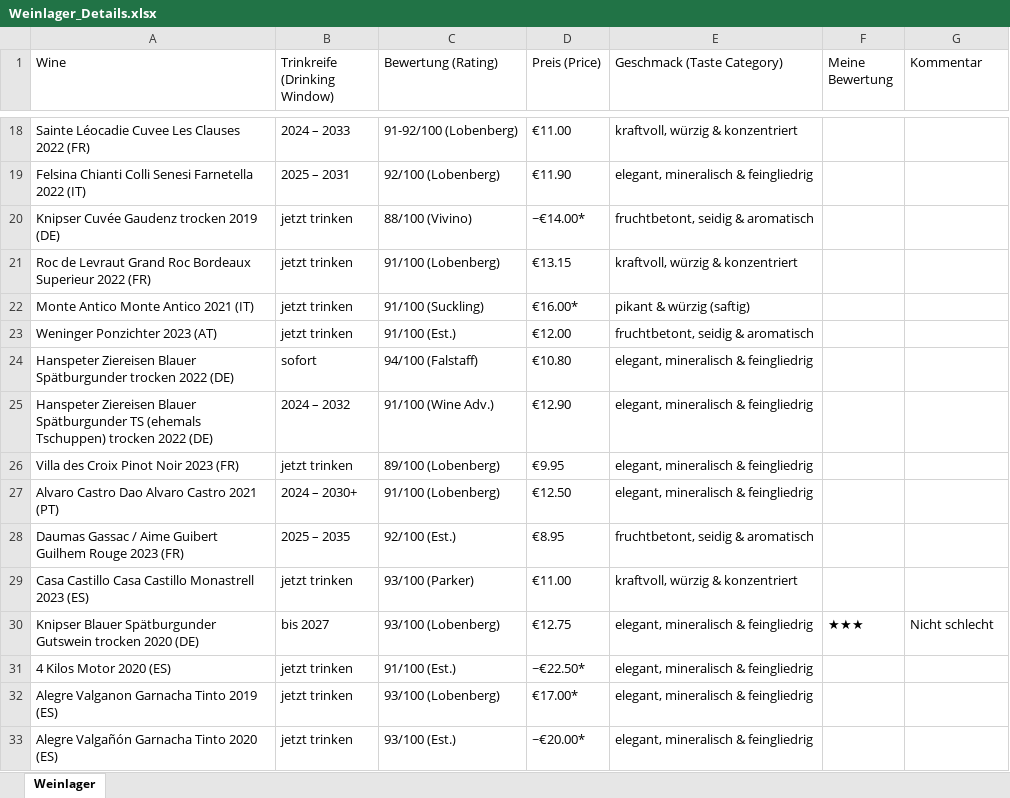
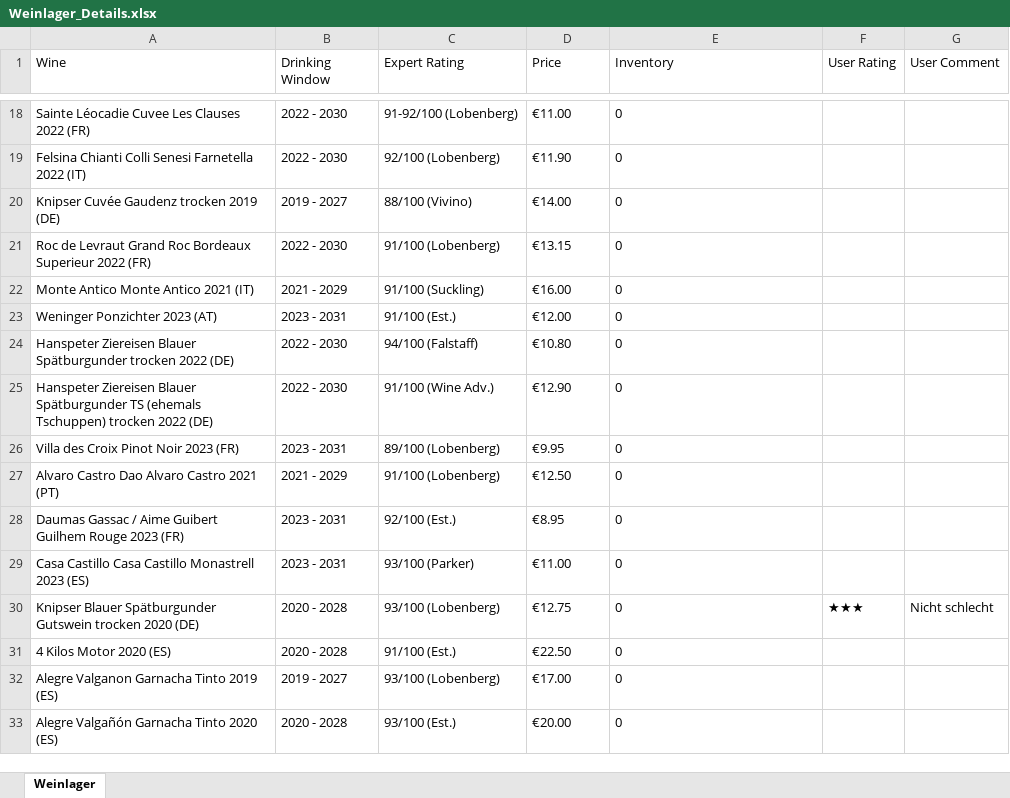
Before and after one commit to LordKrumb36/meineweine-app, an Excel workbook: Weinlager_Details.xlsx, sheet Weinlager, drawn as a sheet; only a part is shown, gaps mark what is left out; values as stored, in another font and other column widths than the file's, no borders; the diff covers the shown part only; the diff names each change by its address in the sheet, - before the commit and + after, or states it on an @@ line.

```diff
--- a/Weinlager_Details.xlsx (sheet Weinlager)
+++ b/Weinlager_Details.xlsx (sheet Weinlager)
-B1: Trinkreife (Drinking Window)
+B1: Drinking Window
-C1: Bewertung (Rating)
+C1: Expert Rating
-D1: Preis (Price)
+D1: Price
-E1: Geschmack (Taste Category)
+E1: Inventory
-F1: Meine Bewertung
+F1: User Rating
-G1: Kommentar
+G1: User Comment
-B18 (Drinking Window): 2024 – 2033
+B18 (Drinking Window): 2022 - 2030
-E18 (Inventory): kraftvoll, würzig & konzentriert
+E18 (Inventory): 0
-B19 (Drinking Window): 2025 – 2031
+B19 (Drinking Window): 2022 - 2030
-E19 (Inventory): elegant, mineralisch & feingliedrig
+E19 (Inventory): 0
-B20 (Drinking Window): jetzt trinken
+B20 (Drinking Window): 2019 - 2027
-D20 (Price): ~€14.00*
+D20 (Price): €14.00
-E20 (Inventory): fruchtbetont, seidig & aromatisch
+E20 (Inventory): 0
-B21 (Drinking Window): jetzt trinken
+B21 (Drinking Window): 2022 - 2030
-E21 (Inventory): kraftvoll, würzig & konzentriert
+E21 (Inventory): 0
-B22 (Drinking Window): jetzt trinken
+B22 (Drinking Window): 2021 - 2029
-D22 (Price): €16.00*
+D22 (Price): €16.00
-E22 (Inventory): pikant & würzig (saftig)
+E22 (Inventory): 0
-B23 (Drinking Window): jetzt trinken
+B23 (Drinking Window): 2023 - 2031
-E23 (Inventory): fruchtbetont, seidig & aromatisch
+E23 (Inventory): 0
-B24 (Drinking Window): sofort
+B24 (Drinking Window): 2022 - 2030
-E24:E27 (Inventory): elegant, mineralisch & feingliedrig
+E24:E27 (Inventory): 0
-B25 (Drinking Window): 2024 – 2032
+B25 (Drinking Window): 2022 - 2030
-B26 (Drinking Window): jetzt trinken
+B26 (Drinking Window): 2023 - 2031
-B27 (Drinking Window): 2024 – 2030+
+B27 (Drinking Window): 2021 - 2029
-B28 (Drinking Window): 2025 – 2035
+B28 (Drinking Window): 2023 - 2031
-E28 (Inventory): fruchtbetont, seidig & aromatisch
+E28 (Inventory): 0
-B29 (Drinking Window): jetzt trinken
+B29 (Drinking Window): 2023 - 2031
-E29 (Inventory): kraftvoll, würzig & konzentriert
+E29 (Inventory): 0
-B30 (Drinking Window): bis 2027
+B30 (Drinking Window): 2020 - 2028
-E30:E33 (Inventory): elegant, mineralisch & feingliedrig
+E30:E33 (Inventory): 0
-B31 (Drinking Window): jetzt trinken
+B31 (Drinking Window): 2020 - 2028
-D31 (Price): ~€22.50*
+D31 (Price): €22.50
-B32 (Drinking Window): jetzt trinken
+B32 (Drinking Window): 2019 - 2027
-D32 (Price): €17.00*
+D32 (Price): €17.00
-B33 (Drinking Window): jetzt trinken
+B33 (Drinking Window): 2020 - 2028
-D33 (Price): ~€20.00*
+D33 (Price): €20.00
```
Also changed, not shown: 272 edited cells elsewhere in this sheet, 11 other files.
